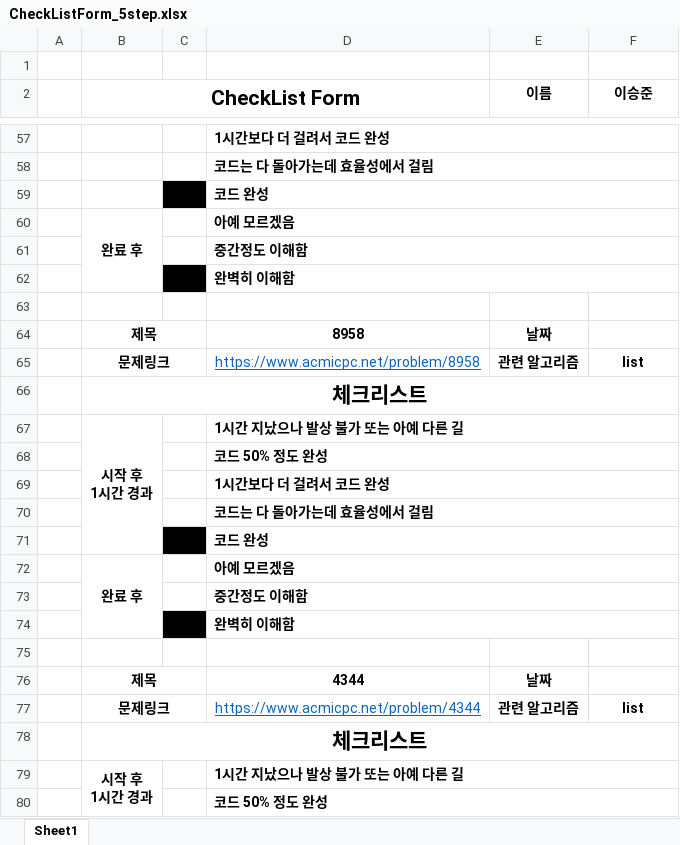
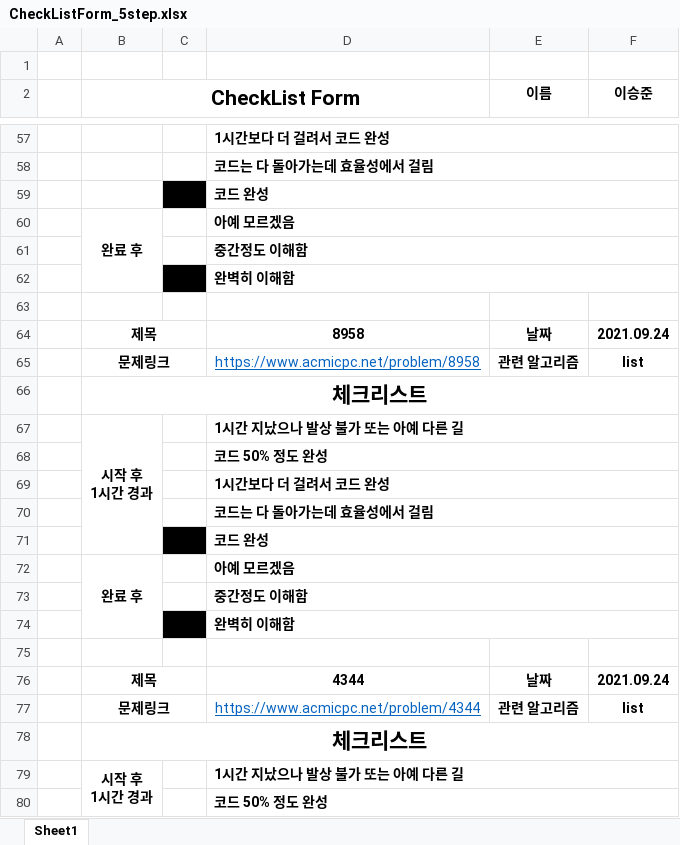
Before and after one commit to Study-Algorithm/algorithm-study, an Excel workbook: lsj7087/5step_list/CheckListForm_5step.xlsx, sheet Sheet1, drawn as a sheet; only a part is shown, gaps mark what is left out; values as stored, in another font and other column widths than the file's, no borders; the diff covers the shown part only; the diff names each change by its address in the sheet, - before the commit and + after, or states it on an @@ line.

```diff
--- a/lsj7087/5step_list/CheckListForm_5step.xlsx (sheet Sheet1)
+++ b/lsj7087/5step_list/CheckListForm_5step.xlsx (sheet Sheet1)
-F64 (이승준): (empty)
+F64 (이승준): 2021.09.24
-F76 (이승준): (empty)
+F76 (이승준): 2021.09.24
```
Also changed, not shown: 5 edited cells elsewhere in this sheet, lsj7087/6step_def/CheckListForm_6step.xlsx, 2 other files.
